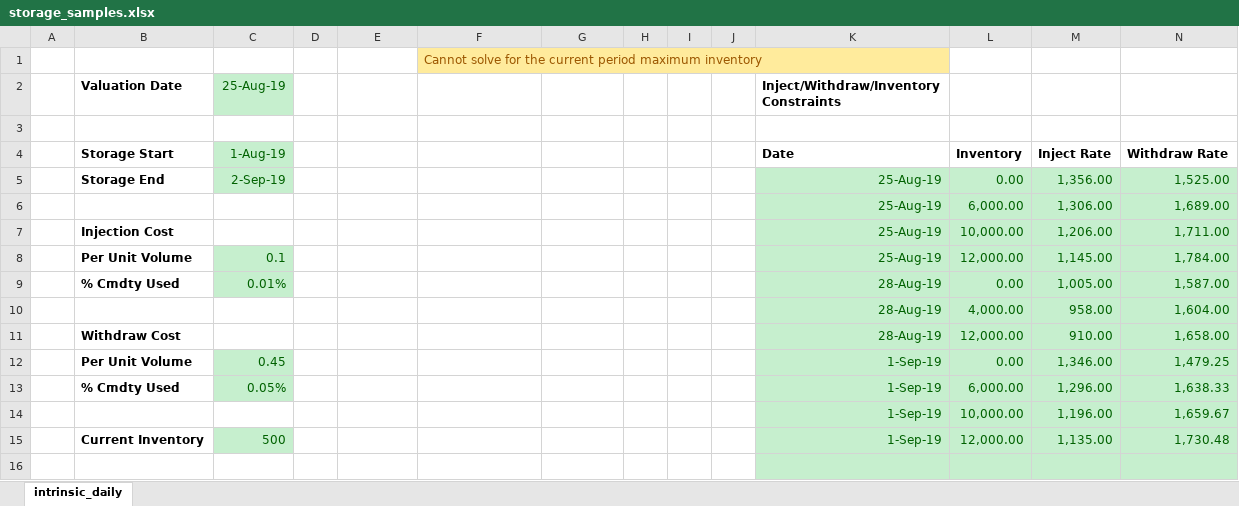
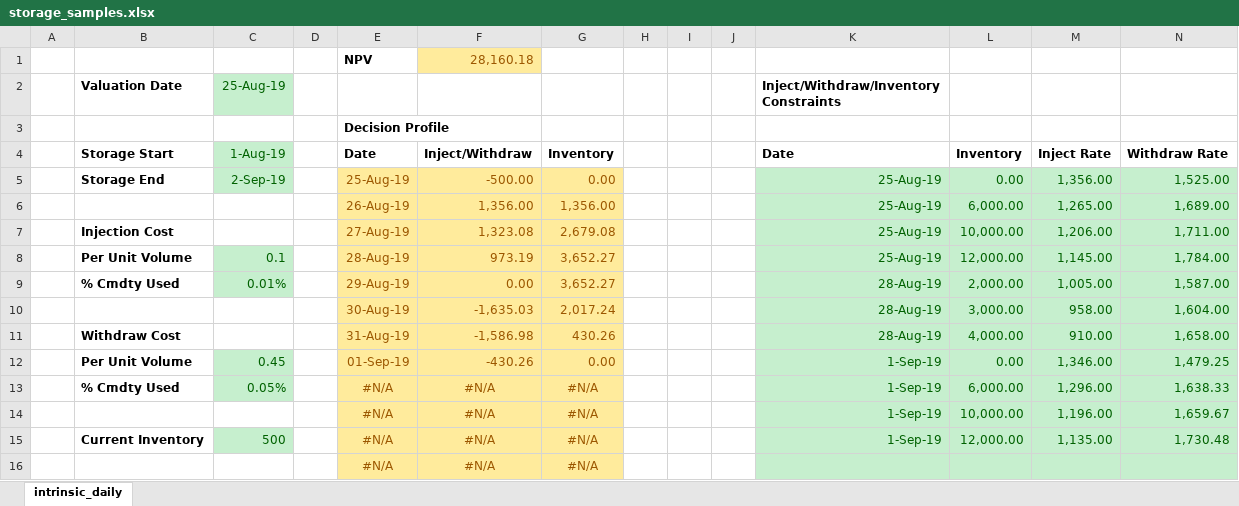
Before and after one commit to rabwent11/storage, an Excel workbook: samples/excel/storage_samples.xlsx, sheet intrinsic_daily, drawn as a sheet; only a part is shown; values as stored, in another font and other column widths than the file's, no borders; removed rows and columns are numbered as before the commit, all else as after; the diff covers the shown part only; the diff names each change by its address in the sheet, - before the commit and + after, or states it on an @@ line.

Commit message:
Added Excel function for intrinsic decision profile.

```diff
--- a/samples/excel/storage_samples.xlsx (sheet intrinsic_daily)
+++ b/samples/excel/storage_samples.xlsx (sheet intrinsic_daily)
-row 1:  |  |  |  |  | Cannot solve for the current period maximum inventory
+row 1:  |  |  |  | NPV | 28,160.18
-E3: (empty)
+E3: Decision Profile
-E4: (empty)
+E4: Date
-F4: (empty)
+F4: Inject/Withdraw
-G4: (empty)
+G4: Inventory
-E5: (empty)
+E5: 25-Aug-19
-E5:G5 fill: none
+E5:G5 fill: #FFEB9C
-F5: (empty)
+F5: -500.00
-G5: (empty)
+G5: 0.00
-row 6:  |  |  |  |  |  |  |  |  |  | 25-Aug-19 | 6,000.00 | 1,306.00 | 1,689.00
+row 6:  |  |  |  | 26-Aug-19 | 1,356.00 | 1,356.00 |  |  |  | 25-Aug-19 | 6,000.00 | 1,265.00 | 1,689.00
-E7: (empty)
+E7: 27-Aug-19
-E7:G9 fill: none
+E7:G9 fill: #FFEB9C
-F7: (empty)
+F7: 1,323.08
-G7: (empty)
+G7: 2,679.08
-E8: (empty)
+E8: 28-Aug-19
-F8: (empty)
+F8: 973.19
-G8:G9: (empty)
+G8:G9: 3,652.27
-E9: (empty)
+E9: 29-Aug-19
-F9: (empty)
+F9: 0.00
-L9: 0.00
+L9: 2,000.00
-row 10:  |  |  |  |  |  |  |  |  |  | 28-Aug-19 | 4,000.00 | 958.00 | 1,604.00
-row 11:  | Withdraw Cost |  |  |  |  |  |  |  |  | 28-Aug-19 | 12,000.00 | 910.00 | 1,658.00
+row 10:  |  |  |  | 30-Aug-19 | -1,635.03 | 2,017.24 |  |  |  | 28-Aug-19 | 3,000.00 | 958.00 | 1,604.00
+row 11:  | Withdraw Cost |  |  | 31-Aug-19 | -1,586.98 | 430.26 |  |  |  | 28-Aug-19 | 4,000.00 | 910.00 | 1,658.00
-E12: (empty)
+E12: 01-Sep-19
-E12:G16 fill: none
+E12:G16 fill: #FFEB9C
-F12: (empty)
+F12: -430.26
-G12: (empty)
+G12: 0.00
-E13:E15: (empty)
+E13:E15: #N/A
-F13:F15: (empty)
+F13:F15: #N/A
-G13:G15: (empty)
+G13:G15: #N/A
-row 16: (empty)
+row 16:  |  |  |  | #N/A | #N/A | #N/A
```
Also changed, not shown: 68 added rows, 13 removed rows, 5 edited cells and cell formats elsewhere in this sheet, 2 other files.
